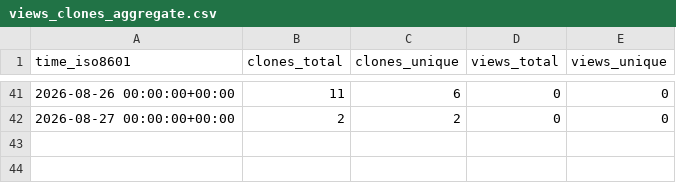
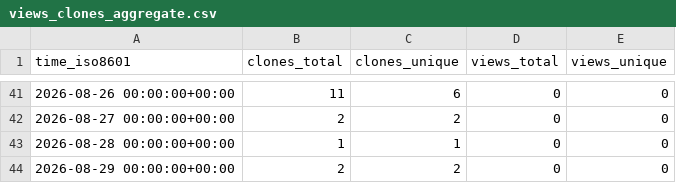
Before and after one commit to demichie/OpenPDAC-14, a CSV file: demichie/OpenPDAC-14/ghrs-data/views_clones_aggregate.csv, drawn as a sheet; only a part is shown, gaps mark what is left out.

```diff
--- a/demichie/OpenPDAC-14/ghrs-data/views_clones_aggregate.csv
+++ b/demichie/OpenPDAC-14/ghrs-data/views_clones_aggregate.csv
@@ -42 +42,3 @@ time_iso8601,clones_total,clones_unique,views_total,views_unique
 2026-08-27 00:00:00+00:00,2,2,0,0
+2026-08-28 00:00:00+00:00,1,1,0,0
+2026-08-29 00:00:00+00:00,2,2,0,0
```
Also changed, not shown: 1 other file.
